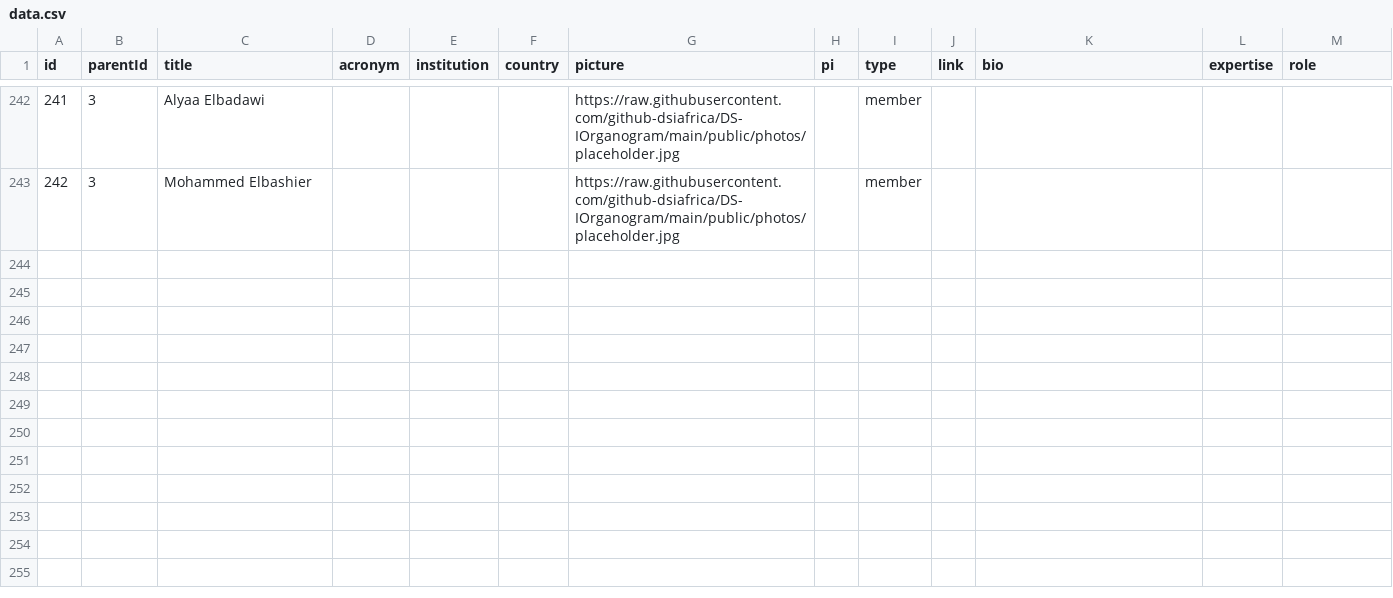
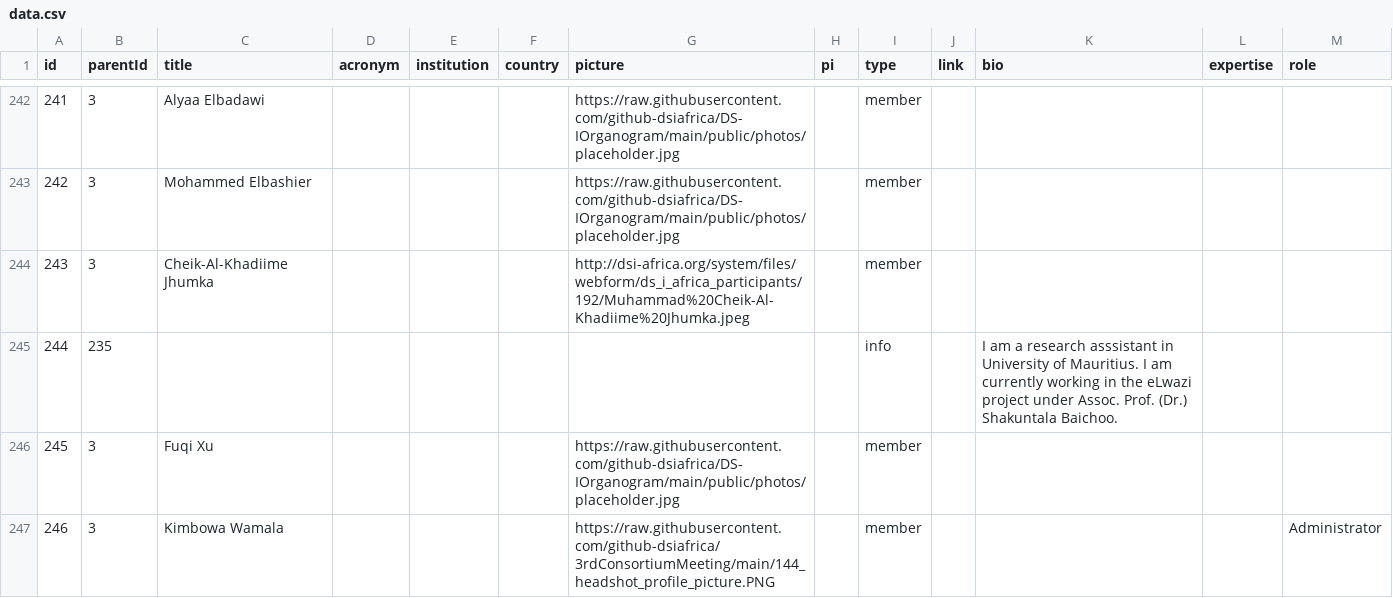
Before and after one commit to github-dsiafrica/DS-IOrganogram, a CSV file: public/data/data.csv, drawn as a sheet; only a part is shown, gaps mark what is left out; the diff covers the shown part only.

Commit message:
Adds elwazi members.

```diff
--- a/public/data/data.csv
+++ b/public/data/data.csv
@@ -244 +244,5 @@ id,parentId,title,acronym,institution,country,picture,pi,type,link,bio,expertise
 242,3,Mohammed Elbashier,,,,https://raw.githubusercontent.com/github-dsiafrica/DS-IOrganogram/main/public/photos/placeholder.jpg,,member,,,,
+243,3,Cheik-Al-Khadiime Jhumka,,,,http://dsi-africa.org/system/files/webform/ds_i_africa_participants/192/Muhammad%20Cheik-Al-Khadiime%20Jhumka.jpeg,,member,,,,
+244,235,,,,,,,info,,"I am a research asssistant in University of Mauritius. I am currently working in the eLwazi project under Assoc. Prof. (Dr.) Shakuntala Baichoo.","",
+245,3,Fuqi Xu,,,,https://raw.githubusercontent.com/github-dsiafrica/DS-IOrganogram/main/public/photos/placeholder.jpg,,member,,,,
+246,3,Kimbowa Wamala,,,,https://raw.githubusercontent.com/github-dsiafrica/3rdConsortiumMeeting/main/144_headshot_profile_picture.PNG,,member,,,,Administrator
```
Also changed, not shown: 9 added rows elsewhere in this file.
